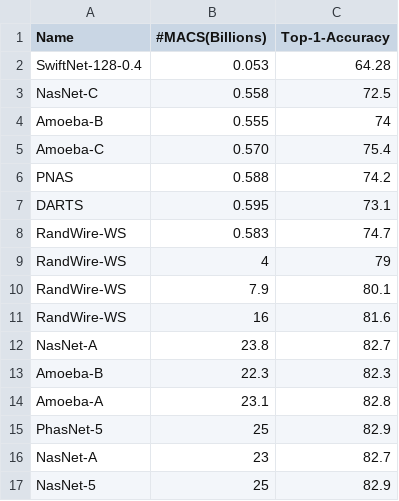
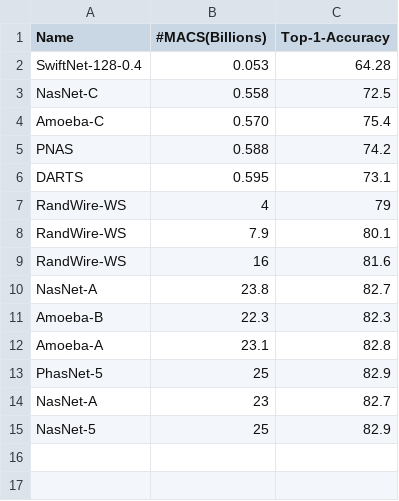
Before and after one commit to saman-aghazadeh/NeuralNetsPerformances, a CSV file: irregular.csv, drawn as a sheet; the diff names each change by its address in the sheet, - before the commit and + after, or states it on an @@ line.

Commit message:
Update irregular.csv

```diff
--- a/irregular.csv
+++ b/irregular.csv
-row 4: Amoeba-B | 0.555 | 74
-row 8: RandWire-WS | 0.583 | 74.7
```
